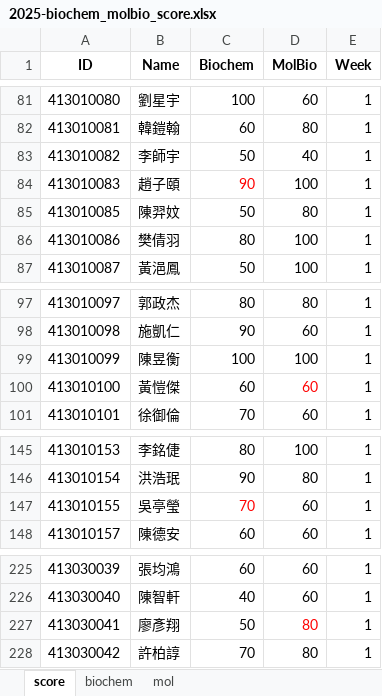
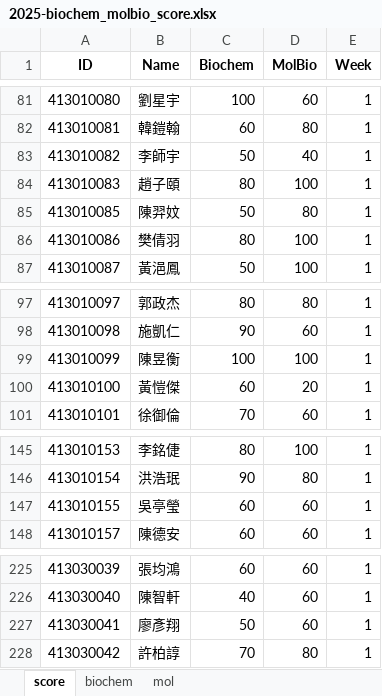
Before and after one commit to ylc24601/pa_mvp_bundle, an Excel workbook: 2025-biochem_molbio_score.xlsx, sheet score, drawn as a sheet; only a part is shown, gaps mark what is left out; values as stored, in another font and other column widths than the file's, no borders; the diff covers the shown part only; the diff names each change by its address in the sheet, - before the commit and + after, or states it on an @@ line.

Commit message:
20250925 score update

```diff
--- a/2025-biochem_molbio_score.xlsx (sheet score)
+++ b/2025-biochem_molbio_score.xlsx (sheet score)
-C84 (Biochem): 90
+C84 (Biochem): 80
-C84 text colour: #FF0000
+C84 text colour: black
-D100 (MolBio): 60
+D100 (MolBio): 20
-D100 text colour: #FF0000
+D100 text colour: black
-C147 (Biochem): 70
+C147 (Biochem): 60
-C147 text colour: #FF0000
+C147 text colour: black
-D227 (MolBio): 80
+D227 (MolBio): 60
-D227 text colour: #FF0000
+D227 text colour: black
```
Also changed, not shown: 232 added rows elsewhere in this sheet.
